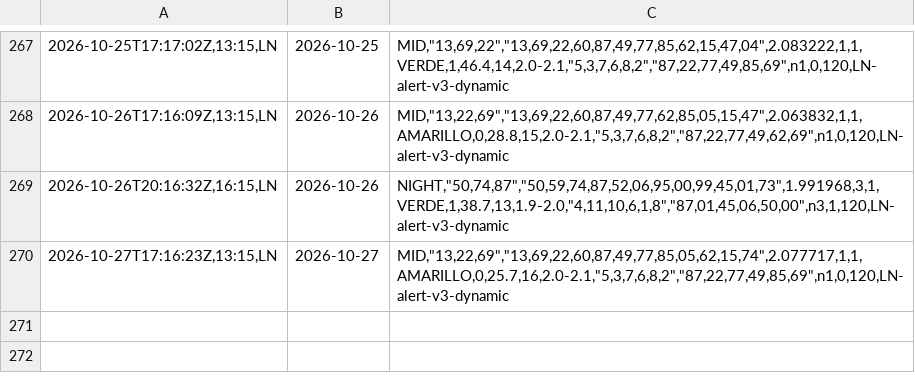
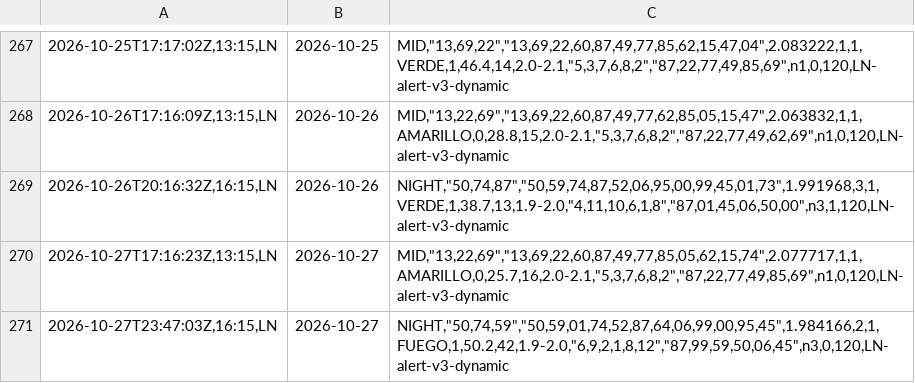
Before and after one commit to carbosota1/LOTERIA-NACIONAL-2, a CSV file: data/alert_picks_log.csv, drawn as a sheet; only a part is shown, gaps mark what is left out; the diff names each change by its address in the sheet, - before the commit and + after, or states it on an @@ line.

Commit message:
Alert update (picks/perf logs)

```diff
--- a/data/alert_picks_log.csv
+++ b/data/alert_picks_log.csv
+row 271: 2026-10-27T23:47:03Z,16:15,LN | 2026-10-27 | NIGHT,"50,74,59","50,59,01,74,52,87,64,06,99,00,95,45",1.984166,2,1,FUEGO,1,50.2,42,1.9-2.0,"6,9,2,1,8,12","87,99,59,50,06,45",n3,0,120,LN-alert-v3-dynamic
```
